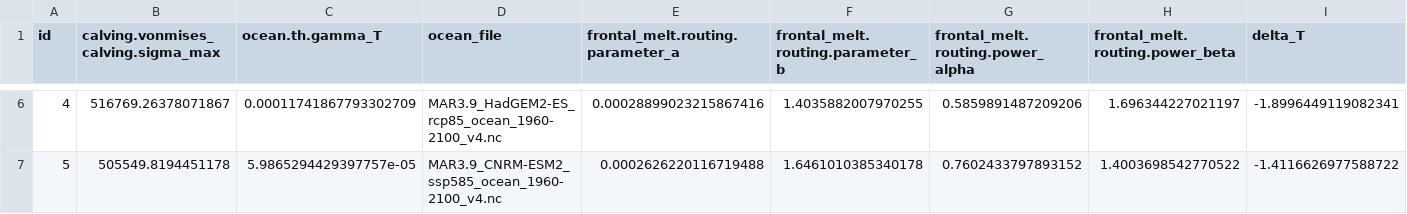
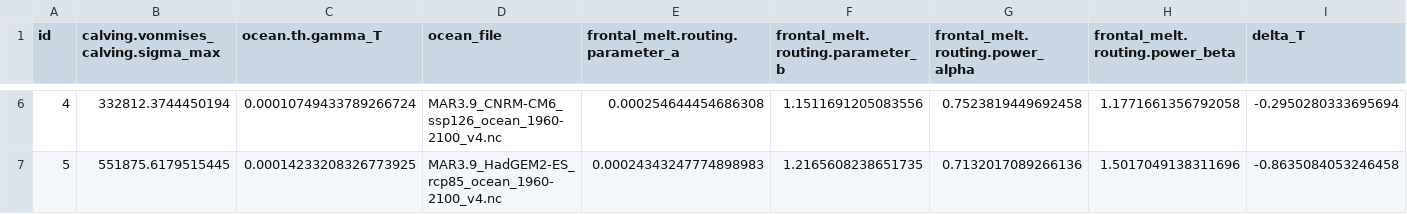
Before and after one commit to pism/pism-ragis, a CSV file: uq/gris_ragis_dem_w_posterior_lhs_10.csv, drawn as a sheet; only a part is shown, gaps mark what is left out; the diff covers the shown part only; the diff names each change by its address in the sheet, - before the commit and + after, or states it on an @@ line.

```diff
--- a/uq/gris_ragis_dem_w_posterior_lhs_10.csv
+++ b/uq/gris_ragis_dem_w_posterior_lhs_10.csv
-B6: 516769.26378071867
+B6: 332812.3744450194
-C6 (ocean.th.gamma_T): 0.00011741867793302709
+C6 (ocean.th.gamma_T): 0.00010749433789266724
-D6 (ocean_file): MAR3.9_HadGEM2-ES_rcp85_ocean_1960-2100_v4.nc
+D6 (ocean_file): MAR3.9_CNRM-CM6_ssp126_ocean_1960-2100_v4.nc
-E6 (frontal_melt.routing.parameter_a): 0.00028899023215867416
+E6 (frontal_melt.routing.parameter_a): 0.000254644454686308
-F6 (frontal_melt.routing.parameter_b): 1.4035882007970255
+F6 (frontal_melt.routing.parameter_b): 1.1511691205083556
-G6 (frontal_melt.routing.power_alpha): 0.5859891487209206
+G6 (frontal_melt.routing.power_alpha): 0.7523819449692458
-H6 (frontal_melt.routing.power_beta): 1.696344227021197
+H6 (frontal_melt.routing.power_beta): 1.1771661356792058
-I6 (delta_T): -1.8996449119082341
+I6 (delta_T): -0.2950280333695694
-B7: 505549.8194451178
+B7: 551875.6179515445
-C7 (ocean.th.gamma_T): 5.9865294429397757e-05
+C7 (ocean.th.gamma_T): 0.00014233208326773925
-D7 (ocean_file): MAR3.9_CNRM-ESM2_ssp585_ocean_1960-2100_v4.nc
+D7 (ocean_file): MAR3.9_HadGEM2-ES_rcp85_ocean_1960-2100_v4.nc
-E7 (frontal_melt.routing.parameter_a): 0.0002626220116719488
+E7 (frontal_melt.routing.parameter_a): 0.00024343247774898983
-F7 (frontal_melt.routing.parameter_b): 1.6461010385340178
+F7 (frontal_melt.routing.parameter_b): 1.2165608238651735
-G7 (frontal_melt.routing.power_alpha): 0.7602433797893152
+G7 (frontal_melt.routing.power_alpha): 0.7132017089266136
-H7 (frontal_melt.routing.power_beta): 1.4003698542770522
+H7 (frontal_melt.routing.power_beta): 1.5017049138311696
-I7 (delta_T): -1.4116626977588722
+I7 (delta_T): -0.8635084053246458
```
Also changed, not shown: 183 edited cells elsewhere in this file, uq/ensemble_gris_ragis_dem_w_posterior_lhs_10.csv.
